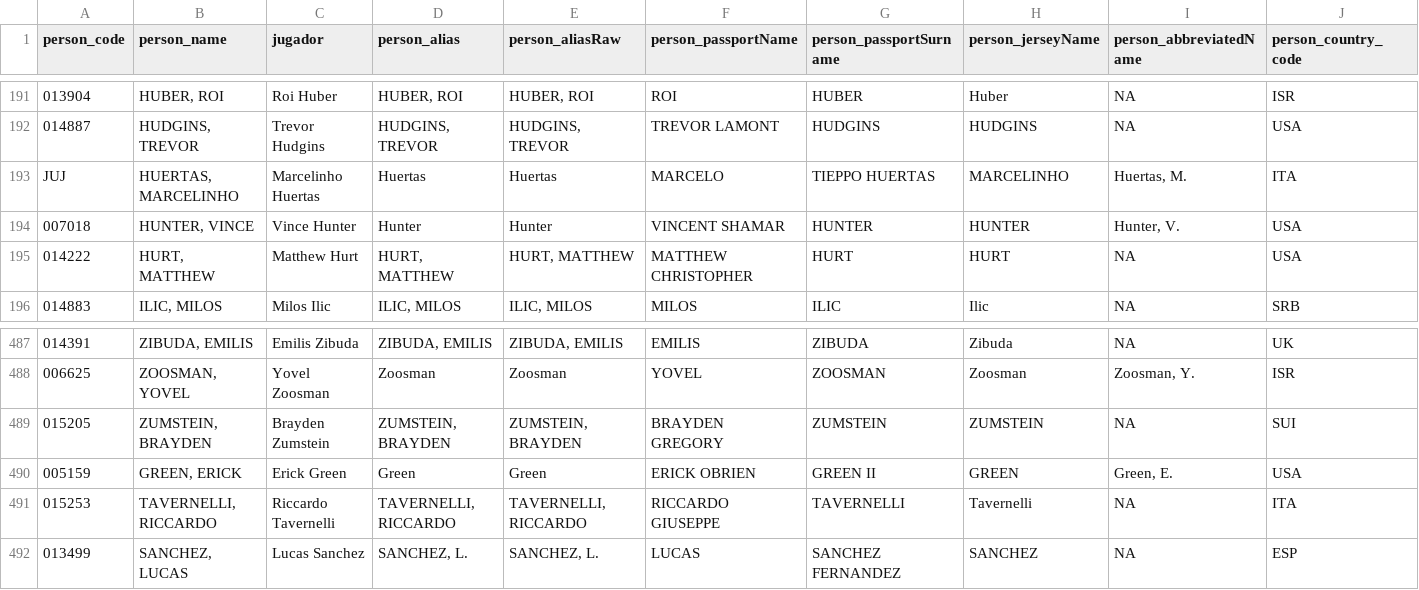
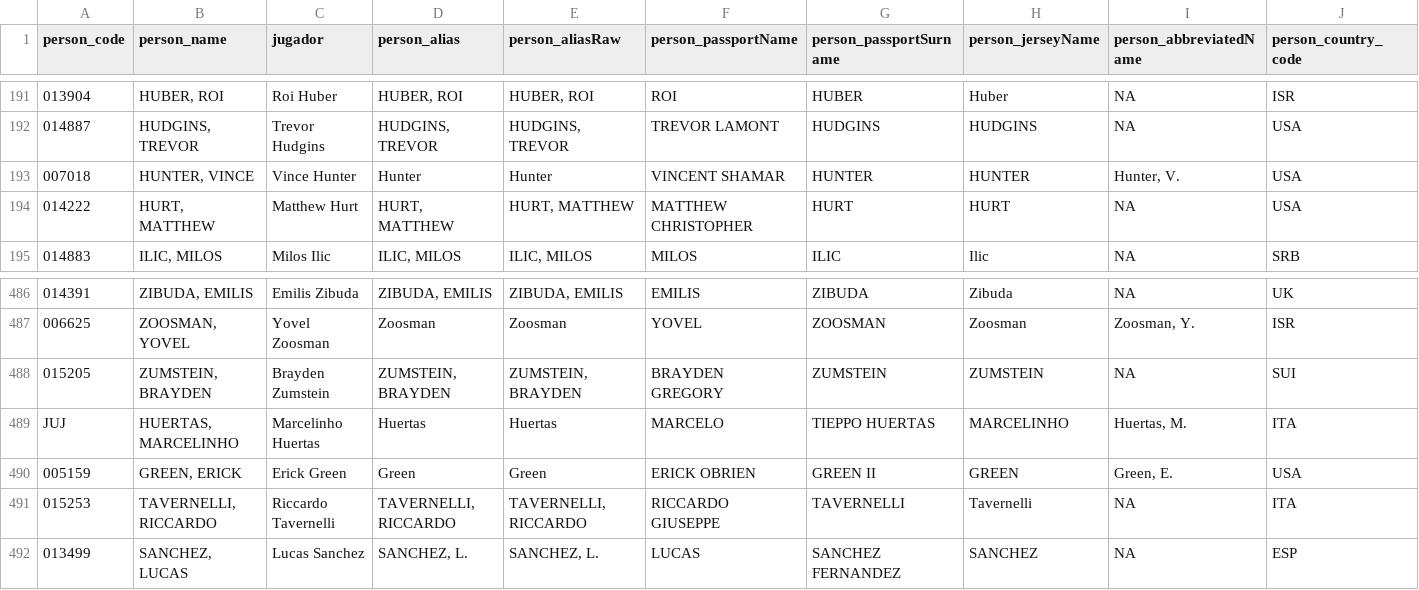
Before and after one commit to IvoVillanueva/EUROLIGAS, a CSV file: data/jugadores_eurocup_2026-27.csv, drawn as a sheet; only a part is shown, gaps mark what is left out; removed rows and columns are numbered as before the commit, all else as after; rows hold the shown columns only; the diff names each change by its address in the sheet, - before the commit and + after, or states it on an @@ line.

```diff
--- a/data/jugadores_eurocup_2026-27.csv
+++ b/data/jugadores_eurocup_2026-27.csv
-row 193: JUJ | HUERTAS, MARCELINHO | Marcelinho Huertas | Huertas | Huertas | MARCELO | TIEPPO HUERTAS | MARCELINHO | Huertas, M. | ITA
+row 489: JUJ | HUERTAS, MARCELINHO | Marcelinho Huertas | Huertas | Huertas | MARCELO | TIEPPO HUERTAS | MARCELINHO | Huertas, M. | ITA
```
